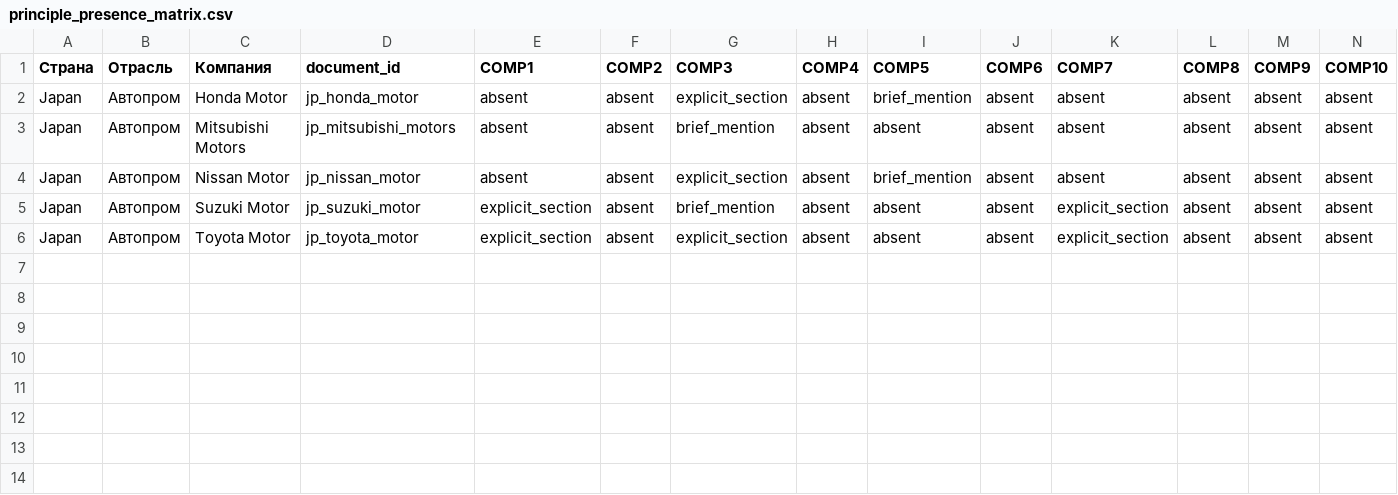
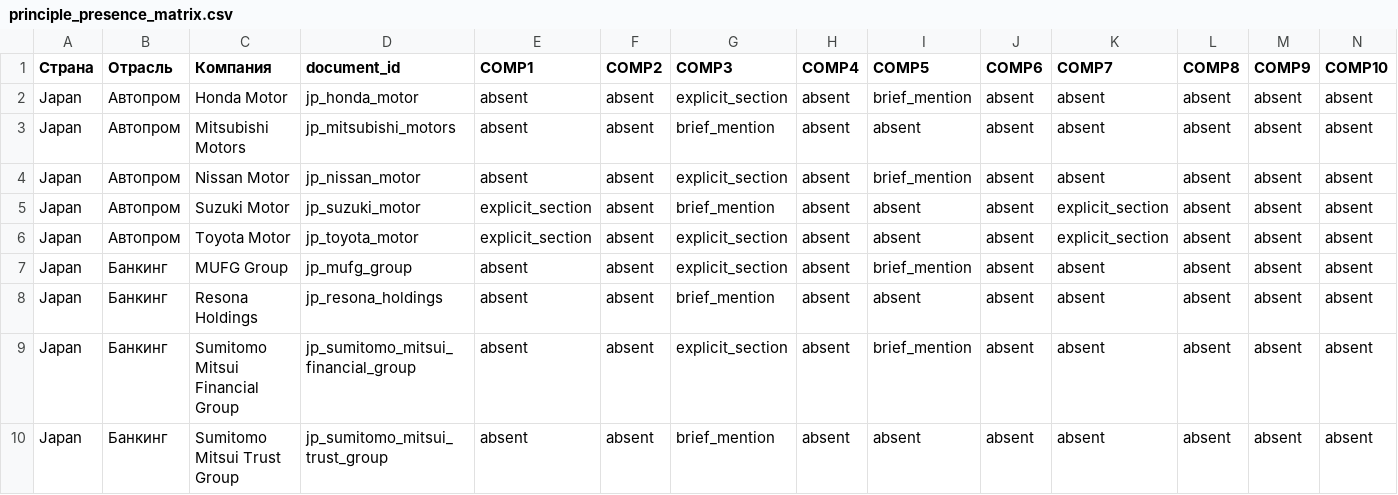
Before and after one commit to egiiich/ethical-codes-NLP-Index, a CSV file: registry/principle_presence_matrix.csv, drawn as a sheet.

```diff
--- a/registry/principle_presence_matrix.csv
+++ b/registry/principle_presence_matrix.csv
@@ -6 +6,5 @@ Japan,Автопром,Suzuki Motor,jp_suzuki_motor,explicit_section,absent,brie
 Japan,Автопром,Toyota Motor,jp_toyota_motor,explicit_section,absent,explicit_section,absent,absent,absent,explicit_section,absent,absent,absent
+Japan,Банкинг,MUFG Group,jp_mufg_group,absent,absent,explicit_section,absent,brief_mention,absent,absent,absent,absent,absent
+Japan,Банкинг,Resona Holdings,jp_resona_holdings,absent,absent,brief_mention,absent,absent,absent,absent,absent,absent,absent
+Japan,Банкинг,Sumitomo Mitsui Financial Group,jp_sumitomo_mitsui_financial_group,absent,absent,explicit_section,absent,brief_mention,absent,absent,absent,absent,absent
+Japan,Банкинг,Sumitomo Mitsui Trust Group,jp_sumitomo_mitsui_trust_group,absent,absent,brief_mention,absent,absent,absent,absent,absent,absent,absent
```
Also changed, not shown: registry/principle_index_matrix.csv, 4 other files.
